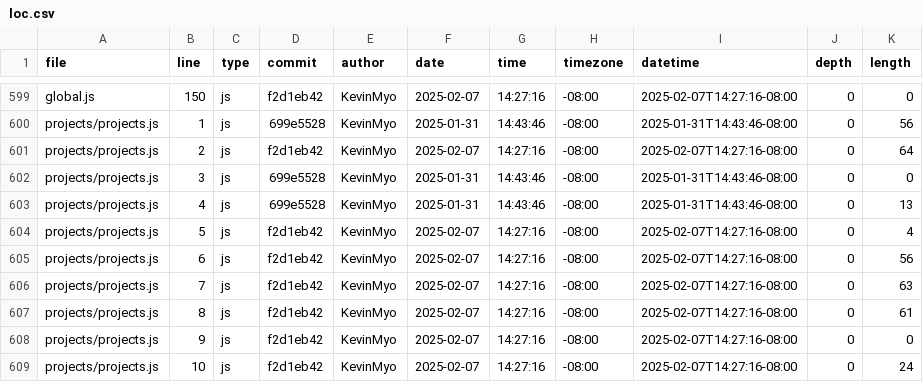
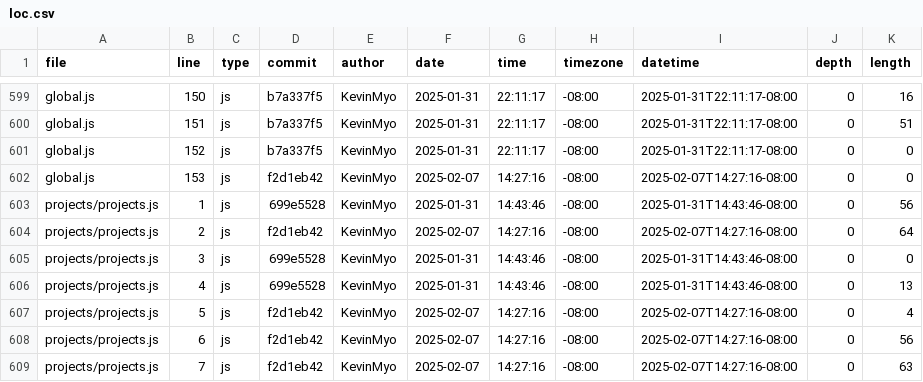
Before and after one commit to KevinMyo/portfolio, a CSV file: meta/loc.csv, drawn as a sheet; only a part is shown, gaps mark what is left out; the shorter side is filled out with more unchanged rows; the diff covers the shown part only; the diff names each change by its address in the sheet, - before the commit and + after, or states it on an @@ line.

```diff
--- a/meta/loc.csv
+++ b/meta/loc.csv
-D599 (commit): f2d1eb42
+D599 (commit): b7a337f5
-F599 (date): 2025-02-07
+F599 (date): 2025-01-31
-G599 (time): 14:27:16
+G599 (time): 22:11:17
-I599 (datetime): 2025-02-07T14:27:16-08:00
+I599 (datetime): 2025-01-31T22:11:17-08:00
-K599 (length): 0
+K599 (length): 16
+row 600: global.js | 151 | js | b7a337f5 | KevinMyo | 2025-01-31 | 22:11:17 | -08:00 | 2025-01-31T22:11:17-08:00 | 0 | 51
+row 601: global.js | 152 | js | b7a337f5 | KevinMyo | 2025-01-31 | 22:11:17 | -08:00 | 2025-01-31T22:11:17-08:00 | 0 | 0
+row 602: global.js | 153 | js | f2d1eb42 | KevinMyo | 2025-02-07 | 14:27:16 | -08:00 | 2025-02-07T14:27:16-08:00 | 0 | 0
```
Also changed, not shown: 69 edited cells elsewhere in this file.
